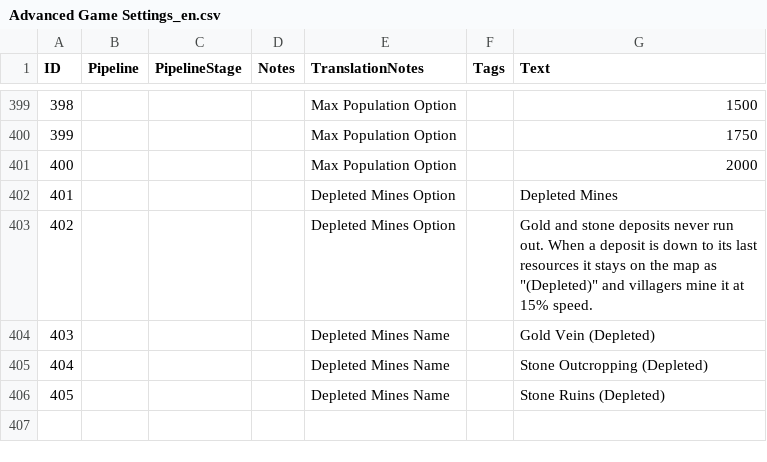
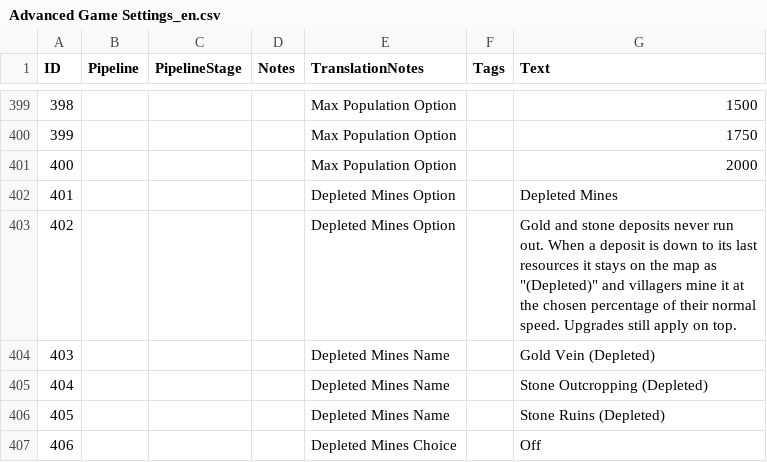
Before and after one commit to RasokMaxus/AOE4-AdvancedGameSettingsPlus, a CSV file: assets/locdb/Advanced Game Settings_en.csv, drawn as a sheet; only a part is shown, gaps mark what is left out; the diff covers the shown part only.

```diff
--- a/assets/locdb/Advanced Game Settings_en.csv
+++ b/assets/locdb/Advanced Game Settings_en.csv
@@ -402,3 +402,3 @@
 401,,,,Depleted Mines Option,,Depleted Mines
-402,,,,Depleted Mines Option,,"Gold and stone deposits never run out. When a deposit is down to its last resources it stays on the map as ""(Depleted)"" and villagers mine it at 15% speed."
+402,,,,Depleted Mines Option,,"Gold and stone deposits never run out. When a deposit is down to its last resources it stays on the map as ""(Depleted)"" and villagers mine it at the chosen percentage of their normal speed. Upgrades still apply on top."
 403,,,,Depleted Mines Name,,Gold Vein (Depleted)
@@ -406 +406,2 @@
 405,,,,Depleted Mines Name,,Stone Ruins (Depleted)
+406,,,,Depleted Mines Choice,,Off
```
Also changed, not shown: 4 added rows and 2 edited cells elsewhere in this file, assets/locdb/Advanced Game Settings_cs.csv, assets/locdb/Advanced Game Settings_fr.csv, 7 other files.
